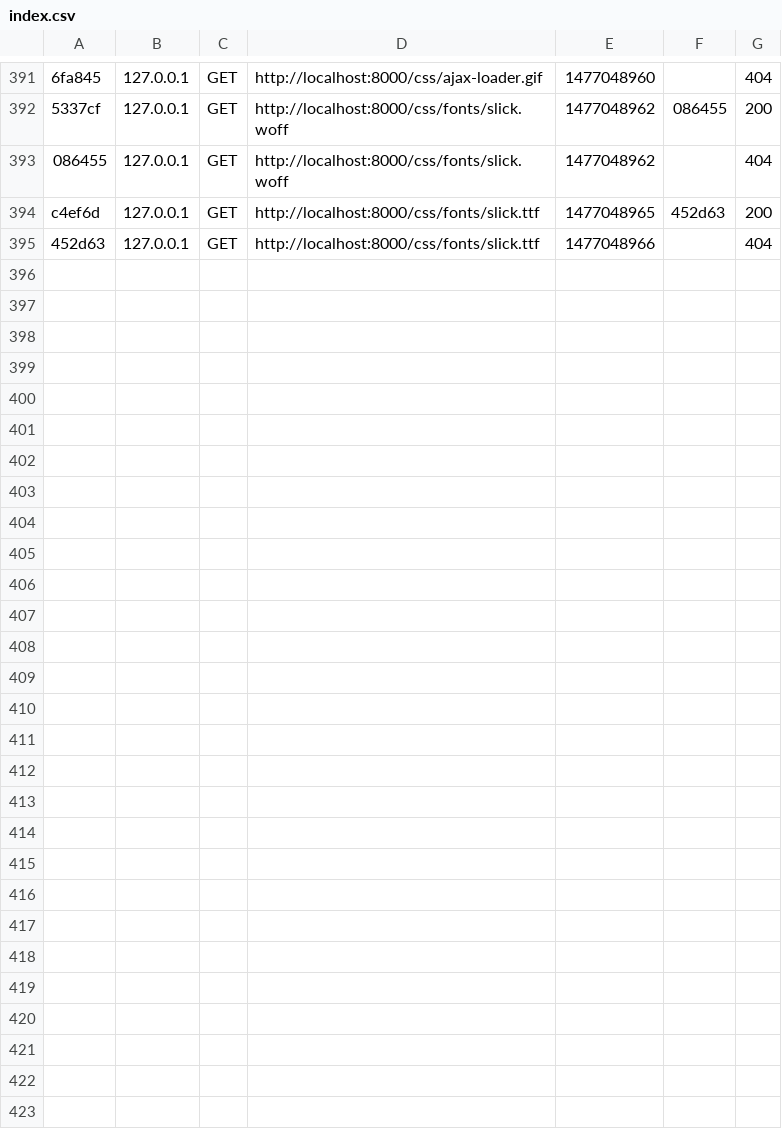
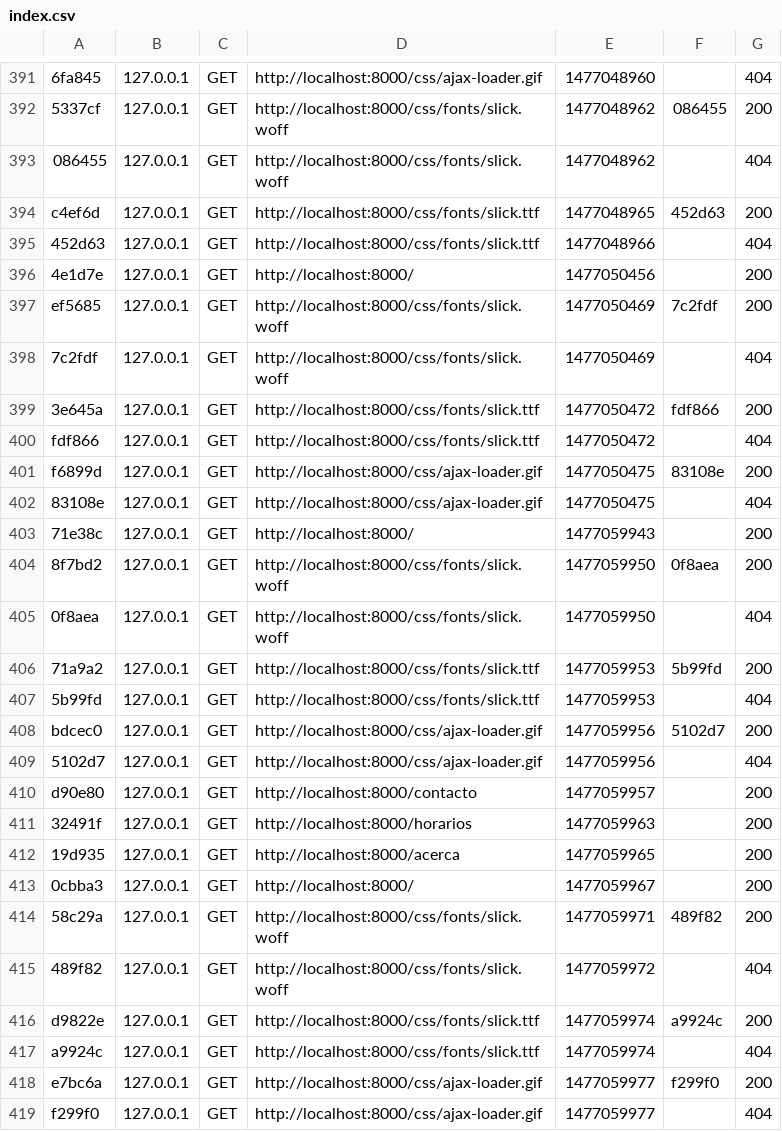
Before and after one commit to Himura1991/energym-fitness, a CSV file: var/cache/dev/profiler/index.csv, drawn as a sheet; only a part is shown, gaps mark what is left out; the diff names each change by its address in the sheet, - before the commit and + after, or states it on an @@ line.

```diff
--- a/var/cache/dev/profiler/index.csv
+++ b/var/cache/dev/profiler/index.csv
+row 396: 4e1d7e | 127.0.0.1 | GET | http://localhost:8000/ | 1477050456 |  | 200
+row 397: ef5685 | 127.0.0.1 | GET | http://localhost:8000/css/fonts/slick.woff | 1477050469 | 7c2fdf | 200
+row 398: 7c2fdf | 127.0.0.1 | GET | http://localhost:8000/css/fonts/slick.woff | 1477050469 |  | 404
+row 399: 3e645a | 127.0.0.1 | GET | http://localhost:8000/css/fonts/slick.ttf | 1477050472 | fdf866 | 200
+row 400: fdf866 | 127.0.0.1 | GET | http://localhost:8000/css/fonts/slick.ttf | 1477050472 |  | 404
+row 401: f6899d | 127.0.0.1 | GET | http://localhost:8000/css/ajax-loader.gif | 1477050475 | 83108e | 200
+row 402: 83108e | 127.0.0.1 | GET | http://localhost:8000/css/ajax-loader.gif | 1477050475 |  | 404
+row 403: 71e38c | 127.0.0.1 | GET | http://localhost:8000/ | 1477059943 |  | 200
+row 404: 8f7bd2 | 127.0.0.1 | GET | http://localhost:8000/css/fonts/slick.woff | 1477059950 | 0f8aea | 200
+row 405: 0f8aea | 127.0.0.1 | GET | http://localhost:8000/css/fonts/slick.woff | 1477059950 |  | 404
+row 406: 71a9a2 | 127.0.0.1 | GET | http://localhost:8000/css/fonts/slick.ttf | 1477059953 | 5b99fd | 200
+row 407: 5b99fd | 127.0.0.1 | GET | http://localhost:8000/css/fonts/slick.ttf | 1477059953 |  | 404
+row 408: bdcec0 | 127.0.0.1 | GET | http://localhost:8000/css/ajax-loader.gif | 1477059956 | 5102d7 | 200
+row 409: 5102d7 | 127.0.0.1 | GET | http://localhost:8000/css/ajax-loader.gif | 1477059956 |  | 404
+row 410: d90e80 | 127.0.0.1 | GET | http://localhost:8000/contacto | 1477059957 |  | 200
+row 411: 32491f | 127.0.0.1 | GET | http://localhost:8000/horarios | 1477059963 |  | 200
+row 412: 19d935 | 127.0.0.1 | GET | http://localhost:8000/acerca | 1477059965 |  | 200
+row 413: 0cbba3 | 127.0.0.1 | GET | http://localhost:8000/ | 1477059967 |  | 200
+row 414: 58c29a | 127.0.0.1 | GET | http://localhost:8000/css/fonts/slick.woff | 1477059971 | 489f82 | 200
+row 415: 489f82 | 127.0.0.1 | GET | http://localhost:8000/css/fonts/slick.woff | 1477059972 |  | 404
+row 416: d9822e | 127.0.0.1 | GET | http://localhost:8000/css/fonts/slick.ttf | 1477059974 | a9924c | 200
+row 417: a9924c | 127.0.0.1 | GET | http://localhost:8000/css/fonts/slick.ttf | 1477059974 |  | 404
+row 418: e7bc6a | 127.0.0.1 | GET | http://localhost:8000/css/ajax-loader.gif | 1477059977 | f299f0 | 200
+row 419: f299f0 | 127.0.0.1 | GET | http://localhost:8000/css/ajax-loader.gif | 1477059977 |  | 404
```
Also changed, not shown: 6 other files.
